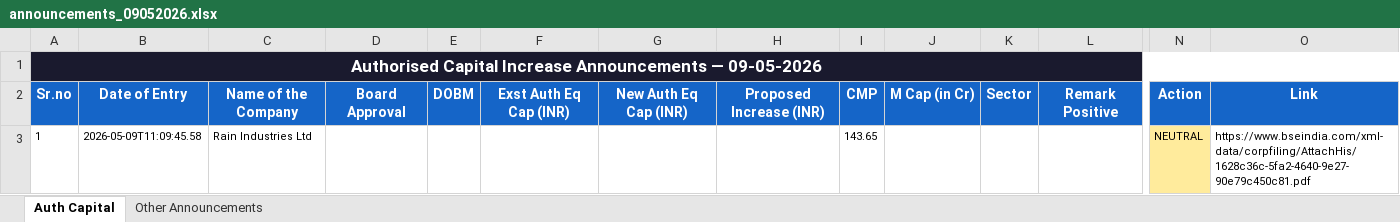
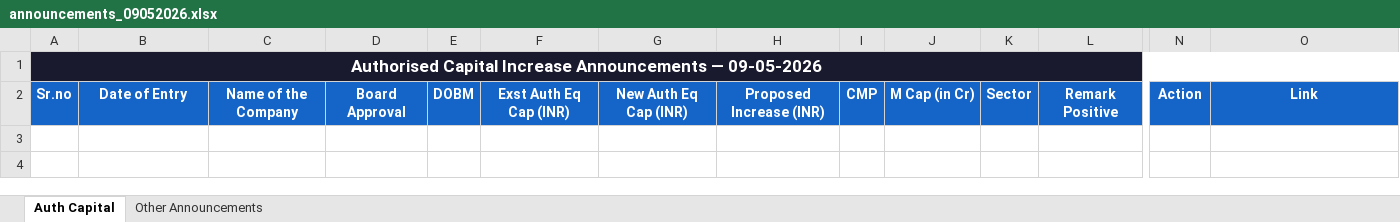
Before and after one commit to Prakshal97/MarketWatch, an Excel workbook: output/announcements_09052026.xlsx, sheet Auth Capital, drawn as a sheet; only a part is shown, gaps mark what is left out; values as stored, in another font and other column widths than the file's, no borders; rows hold the shown columns only; the diff names each change by its address in the sheet, - before the commit and + after, or states it on an @@ line.

```diff
--- a/output/announcements_09052026.xlsx (sheet Auth Capital)
+++ b/output/announcements_09052026.xlsx (sheet Auth Capital)
-row 3: 1 | 2026-05-09T11:09:45.58 | Rain Industries Ltd |  |  |  |  |  | 143.65 |  |  |  | NEUTRAL | https://www.bseindia.com/xml-data/corpfiling/AttachHis/1628c36c-5fa2-4640-9e27-90e79c450c81.pdf
```
Also changed, not shown: sheet Other Announcements, 17 other files.
